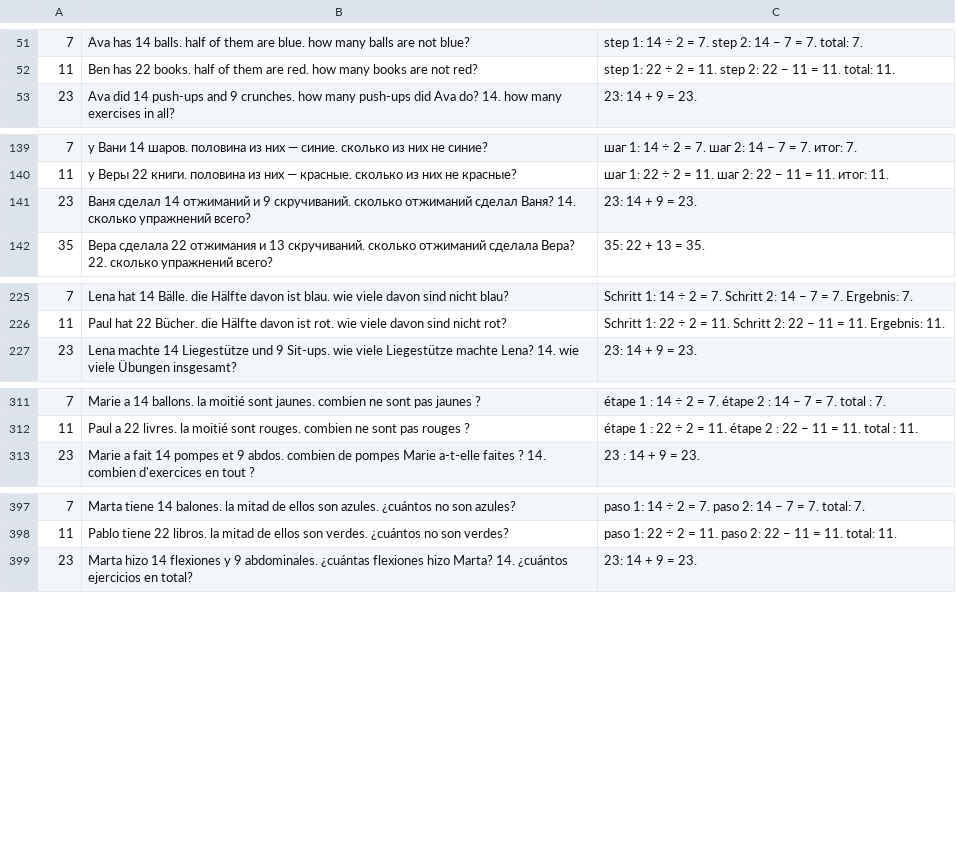
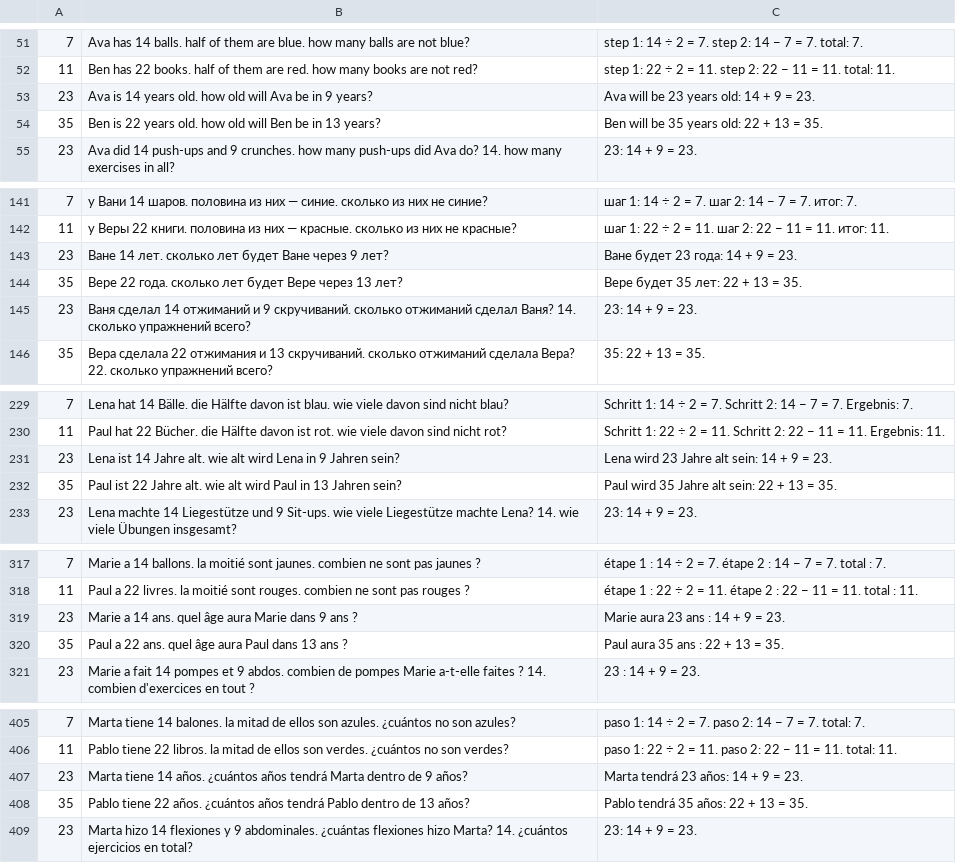
Before and after one commit to synarcai/genesis-corpus, a TSV file: datasets/HOLDOUT-KEY.tsv, drawn as a sheet; only a part is shown, gaps mark what is left out; the diff covers the shown part only; the diff names each change by its address in the sheet, - before the commit and + after, or states it on an @@ line.

Commit message:
ДОМ SVAMP, ВОЛНА 7 (holon, восьмая точка: «первый показ только рамками» для прототипа одного носителя): возраст третьего лица с именем на девяти языках — «Анне 12 лет. сколько лет будет Анне через 5 лет? Анне будет 17 лет: 12 + 5 = 17.», «Carla is 28 years old. how old will Carla be in 10 years?», de «in 5 Jahren» (косвенная форма после предлога), pl «za 5 lat», fr «dans 5 ans»; формы слова «год» — таблица дома числового ряда (одна таблица, два дома). 4 306 → 4 378 показов (28 форм + 21 акт), мутантов 435, палата 0 ложных, суд SVAMP PASS 7/7. Удержанный ключ переписан по выросшему дому (в нём теперь и возраст с именем). Отчёт дня: удержанный ключ, волна 7, полоса 12. СВОД НЕ ПЕРЕСОБРАН: заморожен holon

```diff
--- a/datasets/HOLDOUT-KEY.tsv
+++ b/datasets/HOLDOUT-KEY.tsv
+row 53: 23 | Ava is 14 years old. how old will Ava be in 9 years? | Ava will be 23 years old: 14 + 9 = 23.
+row 54: 35 | Ben is 22 years old. how old will Ben be in 13 years? | Ben will be 35 years old: 22 + 13 = 35.
+row 143: 23 | Ване 14 лет. сколько лет будет Ване через 9 лет? | Ване будет 23 года: 14 + 9 = 23.
+row 144: 35 | Вере 22 года. сколько лет будет Вере через 13 лет? | Вере будет 35 лет: 22 + 13 = 35.
+row 231: 23 | Lena ist 14 Jahre alt. wie alt wird Lena in 9 Jahren sein? | Lena wird 23 Jahre alt sein: 14 + 9 = 23.
+row 232: 35 | Paul ist 22 Jahre alt. wie alt wird Paul in 13 Jahren sein? | Paul wird 35 Jahre alt sein: 22 + 13 = 35.
+row 319: 23 | Marie a 14 ans. quel âge aura Marie dans 9 ans ? | Marie aura 23 ans : 14 + 9 = 23.
+row 320: 35 | Paul a 22 ans. quel âge aura Paul dans 13 ans ? | Paul aura 35 ans : 22 + 13 = 35.
+row 407: 23 | Marta tiene 14 años. ¿cuántos años tendrá Marta dentro de 9 años? | Marta tendrá 23 años: 14 + 9 = 23.
+row 408: 35 | Pablo tiene 22 años. ¿cuántos años tendrá Pablo dentro de 13 años? | Pablo tendrá 35 años: 22 + 13 = 35.
```
Also changed, not shown: 8 added rows elsewhere in this file, 3 other files.
